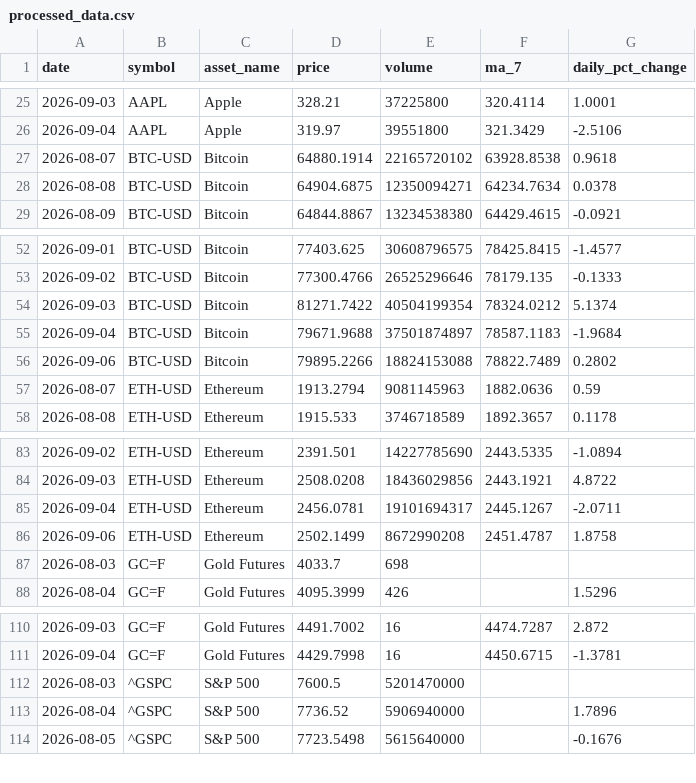
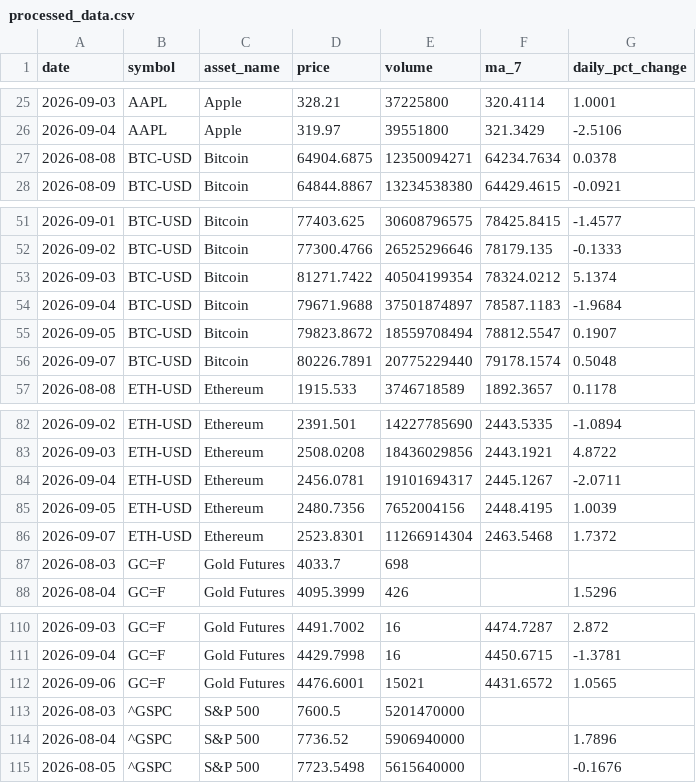
Before and after one commit to Bhupendra308/market-pulse, a CSV file: processed_data.csv, drawn as a sheet; only a part is shown, gaps mark what is left out; removed rows and columns are numbered as before the commit, all else as after; the diff names each change by its address in the sheet, - before the commit and + after, or states it on an @@ line.

```diff
--- a/processed_data.csv
+++ b/processed_data.csv
-row 27: 2026-08-07 | BTC-USD | Bitcoin | 64880.1914 | 22165720102 | 63928.8538 | 0.9618
-row 56: 2026-09-06 | BTC-USD | Bitcoin | 79895.2266 | 18824153088 | 78822.7489 | 0.2802
-row 57: 2026-08-07 | ETH-USD | Ethereum | 1913.2794 | 9081145963 | 1882.0636 | 0.59
+row 55: 2026-09-05 | BTC-USD | Bitcoin | 79823.8672 | 18559708494 | 78812.5547 | 0.1907
+row 56: 2026-09-07 | BTC-USD | Bitcoin | 80226.7891 | 20775229440 | 79178.1574 | 0.5048
-row 86: 2026-09-06 | ETH-USD | Ethereum | 2502.1499 | 8672990208 | 2451.4787 | 1.8758
+row 85: 2026-09-05 | ETH-USD | Ethereum | 2480.7356 | 7652004156 | 2448.4195 | 1.0039
+row 86: 2026-09-07 | ETH-USD | Ethereum | 2523.8301 | 11266914304 | 2463.5468 | 1.7372
+row 112: 2026-09-06 | GC=F | Gold Futures | 4476.6001 | 15021 | 4431.6572 | 1.0565
```
